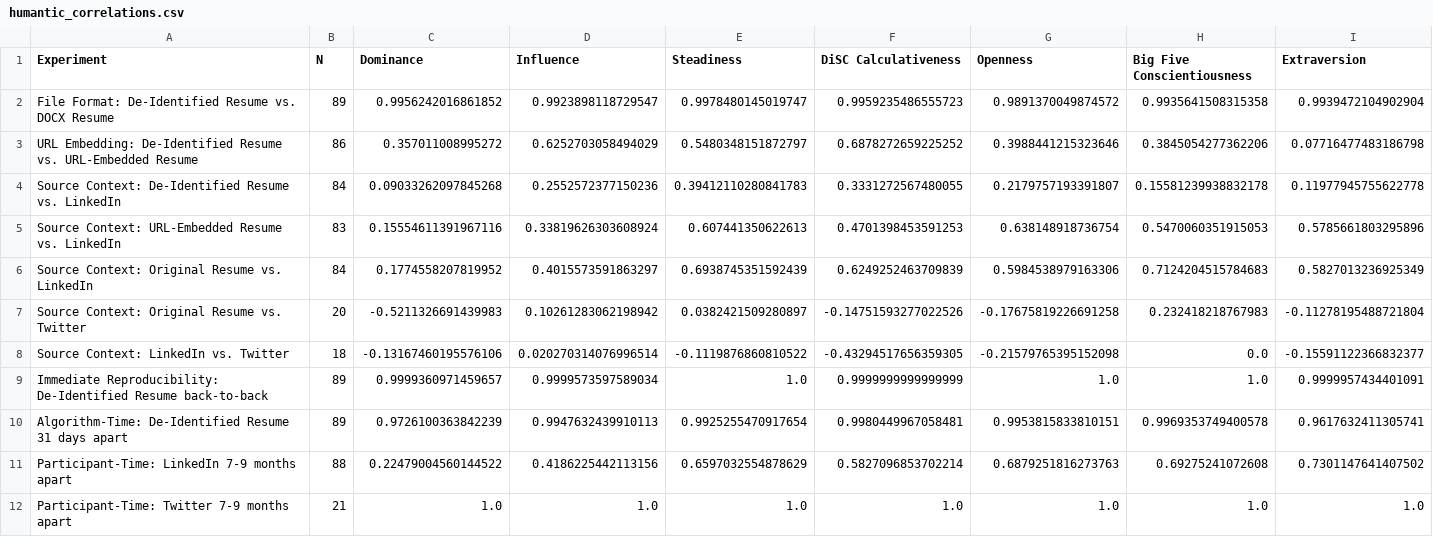
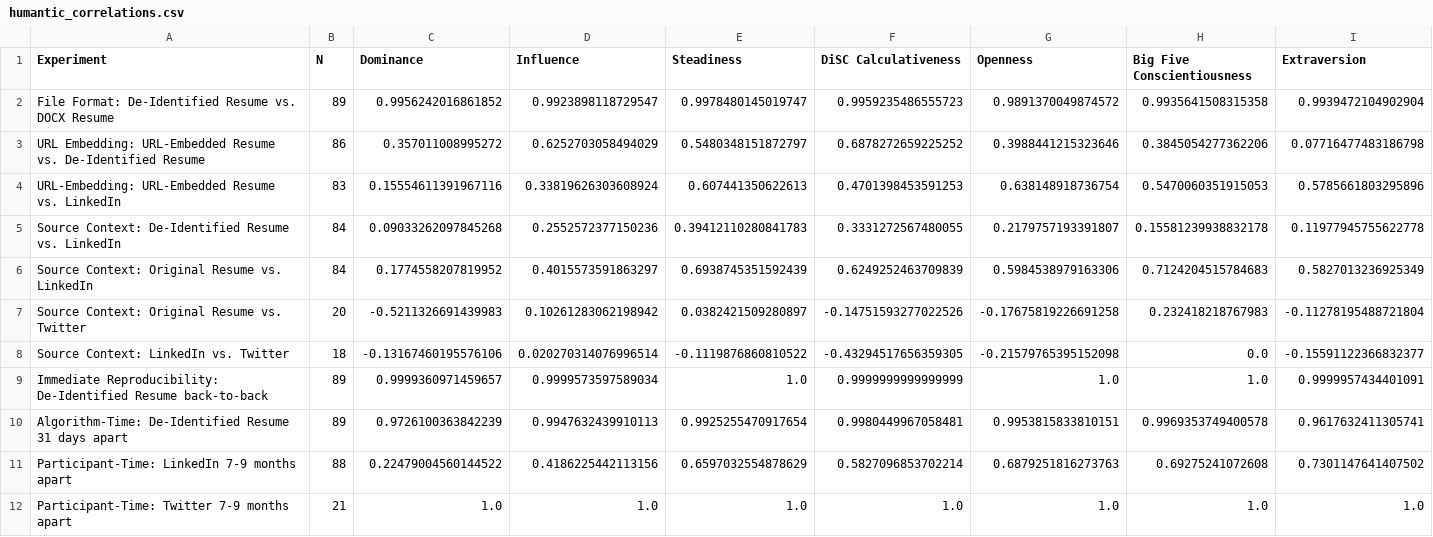
Before and after one commit to DataResponsibly/hiring-stability-audit, a CSV file: results/humantic_correlations.csv, drawn as a sheet; only a part is shown; removed rows and columns are numbered as before the commit, all else as after; rows hold the shown columns only; the diff names each change by its address in the sheet, - before the commit and + after, or states it on an @@ line.

```diff
--- a/results/humantic_correlations.csv
+++ b/results/humantic_correlations.csv
-A3 (Experiment): URL Embedding: De-Identified Resume vs. URL-Embedded Resume
+A3 (Experiment): URL Embedding: URL-Embedded Resume vs. De-Identified Resume
+row 4: URL-Embedding: URL-Embedded Resume vs. LinkedIn | 83 | 0.15554611391967116 | 0.33819626303608924 | 0.607441350622613 | 0.4701398453591253 | 0.638148918736754 | 0.5470060351915053 | 0.5785661803295896
-row 5: Source Context: URL-Embedded Resume vs. LinkedIn | 83 | 0.15554611391967116 | 0.33819626303608924 | 0.607441350622613 | 0.4701398453591253 | 0.638148918736754 | 0.5470060351915053 | 0.5785661803295896
```
Also changed, not shown: results/crystal_L1.csv, results/humantic_L1.csv, 3 other files.
